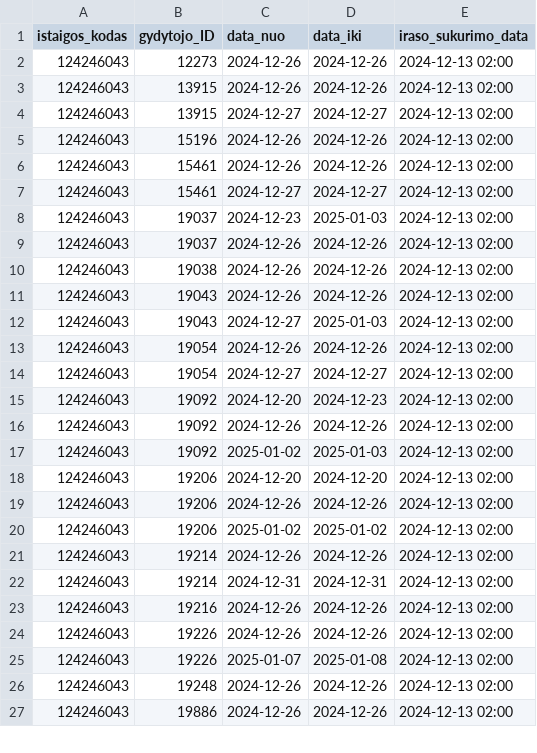
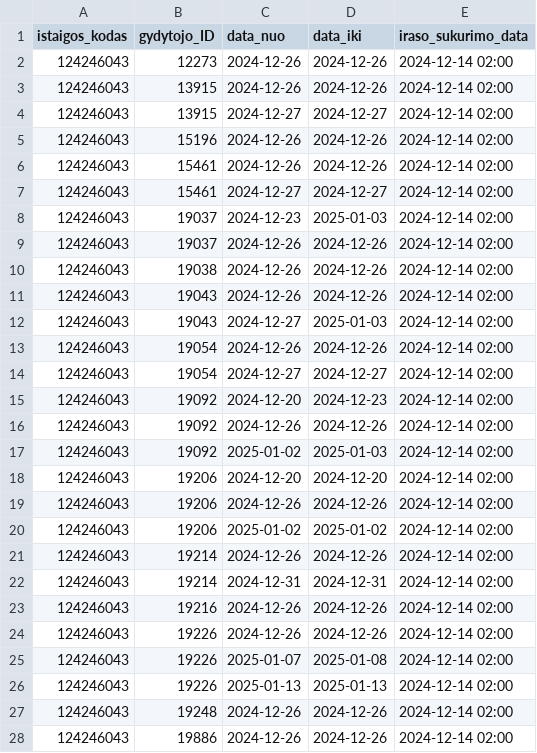
Before and after one commit to NVPgit/naujosios-vilnios-poliklinika, a CSV file: 124246043_doctors_excluded.csv, drawn as a sheet; only a part is shown; the diff covers the shown part only.

```diff
--- a/124246043_doctors_excluded.csv
+++ b/124246043_doctors_excluded.csv
@@ -1,27 +1,28 @@
 istaigos_kodas;gydytojo_ID;data_nuo;data_iki;iraso_sukurimo_data
-124246043;12273;2024-12-26;2024-12-26;2024-12-13 02:00
-124246043;13915;2024-12-26;2024-12-26;2024-12-13 02:00
-124246043;13915;2024-12-27;2024-12-27;2024-12-13 02:00
-124246043;15196;2024-12-26;2024-12-26;2024-12-13 02:00
-124246043;15461;2024-12-26;2024-12-26;2024-12-13 02:00
-124246043;15461;2024-12-27;2024-12-27;2024-12-13 02:00
-124246043;19037;2024-12-23;2025-01-03;2024-12-13 02:00
-124246043;19037;2024-12-26;2024-12-26;2024-12-13 02:00
-124246043;19038;2024-12-26;2024-12-26;2024-12-13 02:00
-124246043;19043;2024-12-26;2024-12-26;2024-12-13 02:00
-124246043;19043;2024-12-27;2025-01-03;2024-12-13 02:00
-124246043;19054;2024-12-26;2024-12-26;2024-12-13 02:00
-124246043;19054;2024-12-27;2024-12-27;2024-12-13 02:00
-124246043;19092;2024-12-20;2024-12-23;2024-12-13 02:00
-124246043;19092;2024-12-26;2024-12-26;2024-12-13 02:00
-124246043;19092;2025-01-02;2025-01-03;2024-12-13 02:00
-124246043;19206;2024-12-20;2024-12-20;2024-12-13 02:00
-124246043;19206;2024-12-26;2024-12-26;2024-12-13 02:00
-124246043;19206;2025-01-02;2025-01-02;2024-12-13 02:00
-124246043;19214;2024-12-26;2024-12-26;2024-12-13 02:00
-124246043;19214;2024-12-31;2024-12-31;2024-12-13 02:00
-124246043;19216;2024-12-26;2024-12-26;2024-12-13 02:00
-124246043;19226;2024-12-26;2024-12-26;2024-12-13 02:00
-124246043;19226;2025-01-07;2025-01-08;2024-12-13 02:00
-124246043;19248;2024-12-26;2024-12-26;2024-12-13 02:00
-124246043;19886;2024-12-26;2024-12-26;2024-12-13 02:00
+124246043;12273;2024-12-26;2024-12-26;2024-12-14 02:00
+124246043;13915;2024-12-26;2024-12-26;2024-12-14 02:00
+124246043;13915;2024-12-27;2024-12-27;2024-12-14 02:00
+124246043;15196;2024-12-26;2024-12-26;2024-12-14 02:00
+124246043;15461;2024-12-26;2024-12-26;2024-12-14 02:00
+124246043;15461;2024-12-27;2024-12-27;2024-12-14 02:00
+124246043;19037;2024-12-23;2025-01-03;2024-12-14 02:00
+124246043;19037;2024-12-26;2024-12-26;2024-12-14 02:00
+124246043;19038;2024-12-26;2024-12-26;2024-12-14 02:00
+124246043;19043;2024-12-26;2024-12-26;2024-12-14 02:00
+124246043;19043;2024-12-27;2025-01-03;2024-12-14 02:00
+124246043;19054;2024-12-26;2024-12-26;2024-12-14 02:00
+124246043;19054;2024-12-27;2024-12-27;2024-12-14 02:00
+124246043;19092;2024-12-20;2024-12-23;2024-12-14 02:00
+124246043;19092;2024-12-26;2024-12-26;2024-12-14 02:00
+124246043;19092;2025-01-02;2025-01-03;2024-12-14 02:00
+124246043;19206;2024-12-20;2024-12-20;2024-12-14 02:00
+124246043;19206;2024-12-26;2024-12-26;2024-12-14 02:00
+124246043;19206;2025-01-02;2025-01-02;2024-12-14 02:00
+124246043;19214;2024-12-26;2024-12-26;2024-12-14 02:00
+124246043;19214;2024-12-31;2024-12-31;2024-12-14 02:00
+124246043;19216;2024-12-26;2024-12-26;2024-12-14 02:00
+124246043;19226;2024-12-26;2024-12-26;2024-12-14 02:00
+124246043;19226;2025-01-07;2025-01-08;2024-12-14 02:00
+124246043;19226;2025-01-13;2025-01-13;2024-12-14 02:00
+124246043;19248;2024-12-26;2024-12-26;2024-12-14 02:00
+124246043;19886;2024-12-26;2024-12-26;2024-12-14 02:00
```
Also changed, not shown: 26 edited cells elsewhere in this file, 124246043_family_doctors_list.csv, 124246043_family_doctors_visits_hours.csv, 1 other file.
